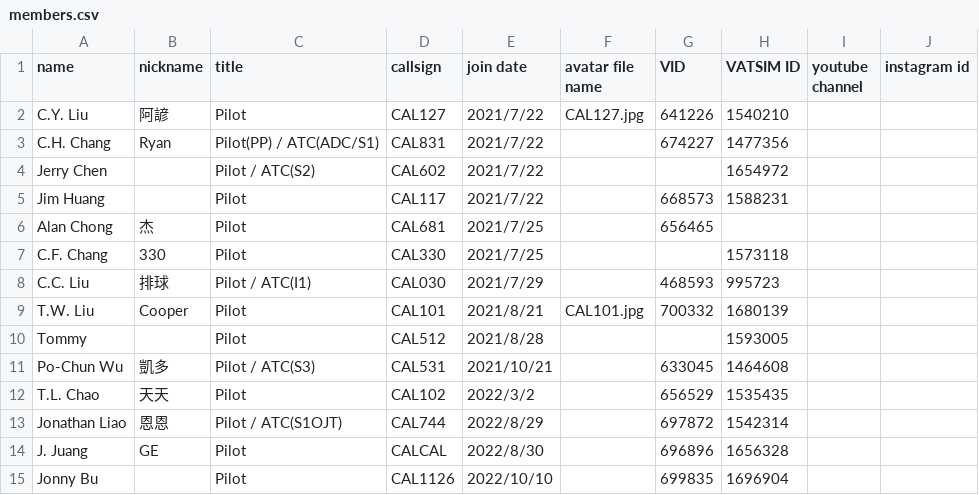
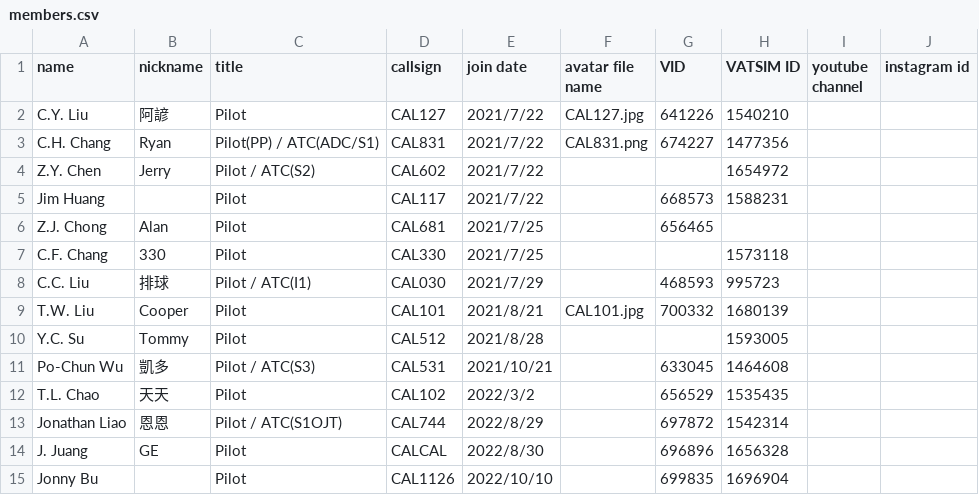
Before and after one commit to China-Airlines-Virtual/China-Airlines-Virtual.github.io, a CSV file: assets/members.csv, drawn as a sheet; only a part is shown.

Commit message:
feat: add members

```diff
--- a/assets/members.csv
+++ b/assets/members.csv
@@ -2,6 +2,6 @@
 C.Y. Liu,阿諺,Pilot,CAL127,2021/7/22,CAL127.jpg,641226,1540210,,
-C.H. Chang,Ryan,Pilot(PP) / ATC(ADC/S1),CAL831,2021/7/22,,674227,1477356,,
-Jerry Chen,,Pilot / ATC(S2),CAL602,2021/7/22,,,1654972,,
+C.H. Chang,Ryan,Pilot(PP) / ATC(ADC/S1),CAL831,2021/7/22,CAL831.png,674227,1477356,,
+Z.Y. Chen,Jerry,Pilot / ATC(S2),CAL602,2021/7/22,,,1654972,,
 Jim Huang,,Pilot,CAL117,2021/7/22,,668573,1588231,,
-Alan Chong,杰,Pilot,CAL681,2021/7/25,,656465,,,
+Z.J. Chong,Alan,Pilot,CAL681,2021/7/25,,656465,,,
 C.F. Chang,330,Pilot,CAL330,2021/7/25,,,1573118,,
@@ -9,3 +9,3 @@ C.C. Liu,排球,Pilot / ATC(I1),CAL030,2021/7/29,,468593,995723,,
 T.W. Liu,Cooper,Pilot,CAL101,2021/8/21,CAL101.jpg,700332,1680139,,
-Tommy,,Pilot,CAL512,2021/8/28,,,1593005,,
+Y.C. Su,Tommy,Pilot,CAL512,2021/8/28,,,1593005,,
 Po-Chun Wu,凱多,Pilot / ATC(S3),CAL531,2021/10/21,,633045,1464608,,
```
Also changed, not shown: 1 other file.
